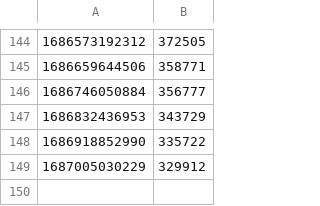
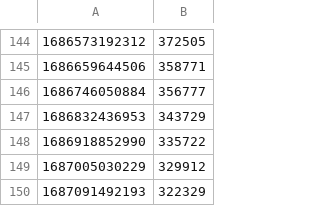
Before and after one commit to eunsour/leetcode, a CSV file: outputs/leetcode_ranking.csv, drawn as a sheet; only a part is shown, gaps mark what is left out.

Commit message:
Upload file

```diff
--- a/outputs/leetcode_ranking.csv
+++ b/outputs/leetcode_ranking.csv
@@ -149 +149,2 @@
 1687005030229,329912
+1687091492193,322329
```
